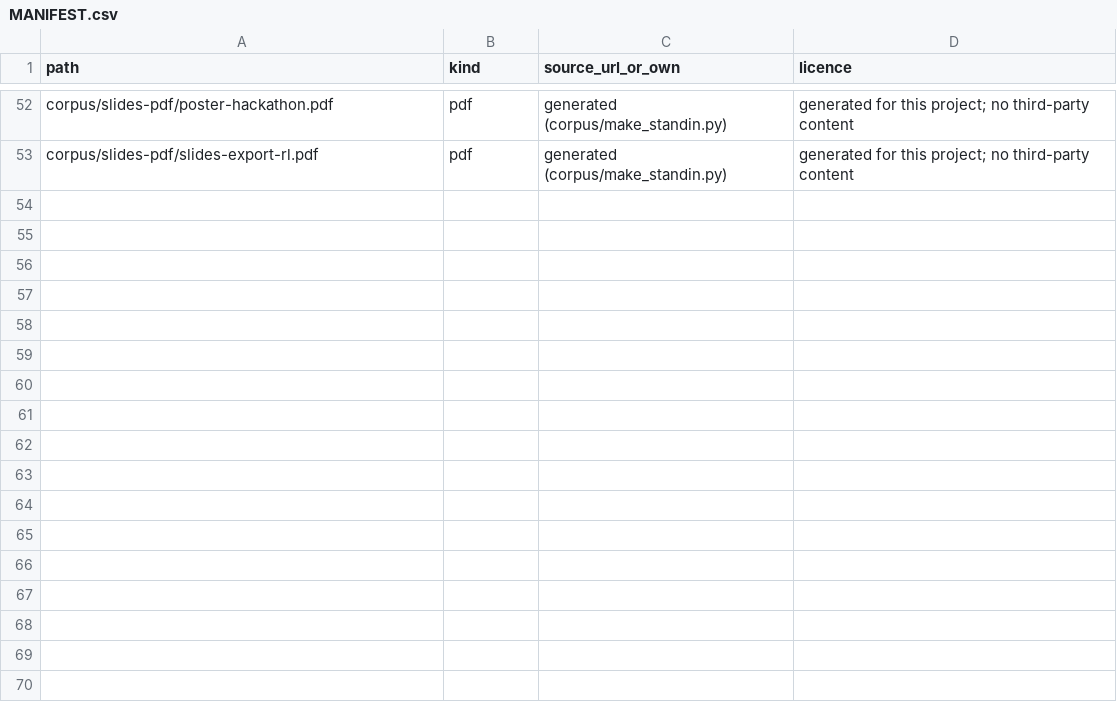
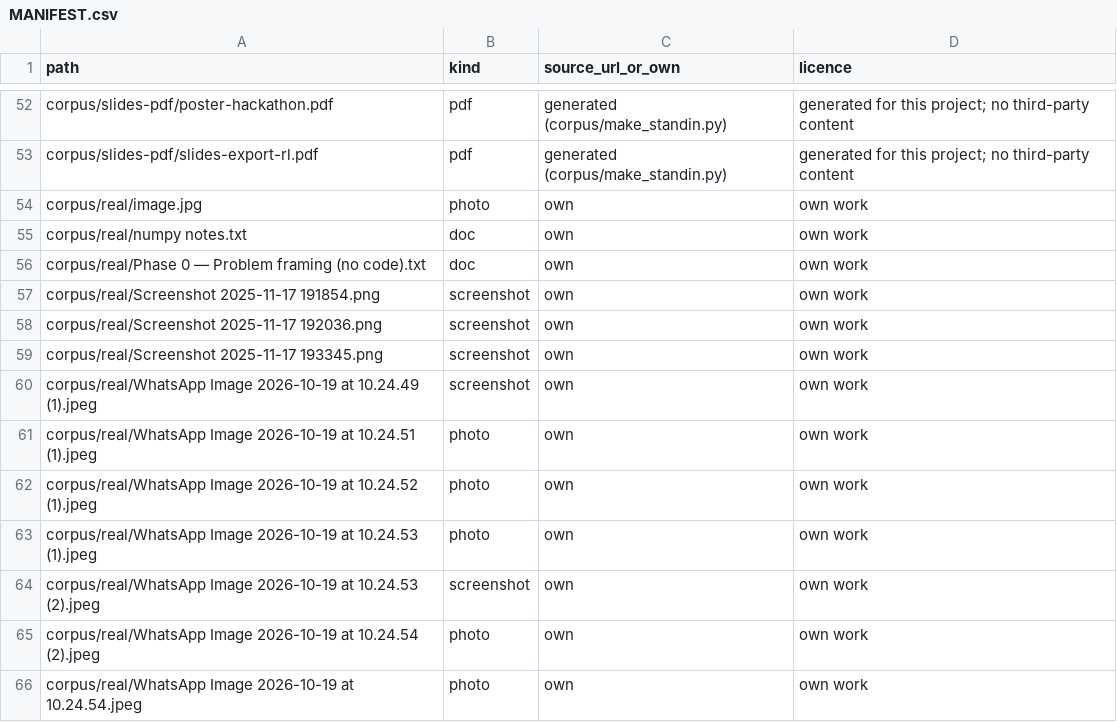
Before and after one commit to swarup0077/cortex-vault, a CSV file: corpus/MANIFEST.csv, drawn as a sheet; only a part is shown, gaps mark what is left out; the diff names each change by its address in the sheet, - before the commit and + after, or states it on an @@ line.

```diff
--- a/corpus/MANIFEST.csv
+++ b/corpus/MANIFEST.csv
+row 54: corpus/real/image.jpg | photo | own | own work
+row 55: corpus/real/numpy notes.txt | doc | own | own work
+row 56: corpus/real/Phase 0 — Problem framing (no code).txt | doc | own | own work
+row 57: corpus/real/Screenshot 2025-11-17 191854.png | screenshot | own | own work
+row 58: corpus/real/Screenshot 2025-11-17 192036.png | screenshot | own | own work
+row 59: corpus/real/Screenshot 2025-11-17 193345.png | screenshot | own | own work
+row 60: corpus/real/WhatsApp Image 2026-10-19 at 10.24.49 (1).jpeg | screenshot | own | own work
+row 61: corpus/real/WhatsApp Image 2026-10-19 at 10.24.51 (1).jpeg | photo | own | own work
+row 62: corpus/real/WhatsApp Image 2026-10-19 at 10.24.52 (1).jpeg | photo | own | own work
+row 63: corpus/real/WhatsApp Image 2026-10-19 at 10.24.53 (1).jpeg | photo | own | own work
+row 64: corpus/real/WhatsApp Image 2026-10-19 at 10.24.53 (2).jpeg | screenshot | own | own work
+row 65: corpus/real/WhatsApp Image 2026-10-19 at 10.24.54 (2).jpeg | photo | own | own work
+row 66: corpus/real/WhatsApp Image 2026-10-19 at 10.24.54.jpeg | photo | own | own work
```
Also changed, not shown: 16 other files.
